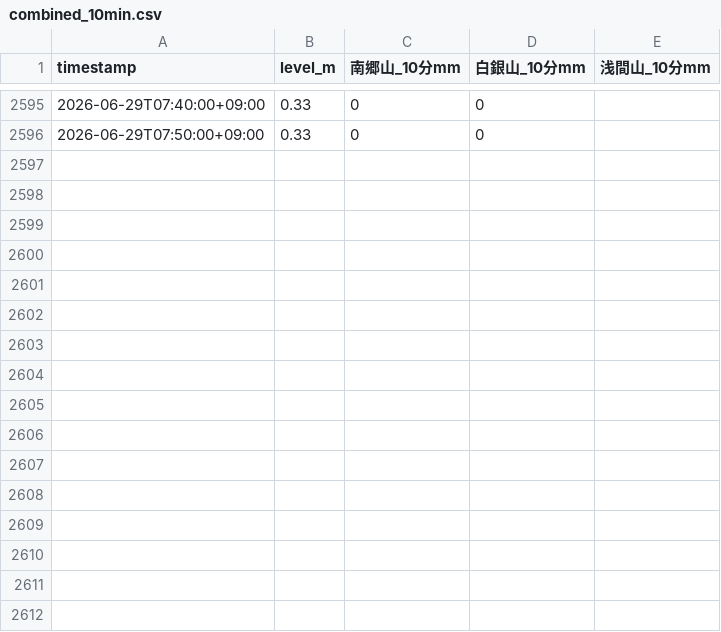
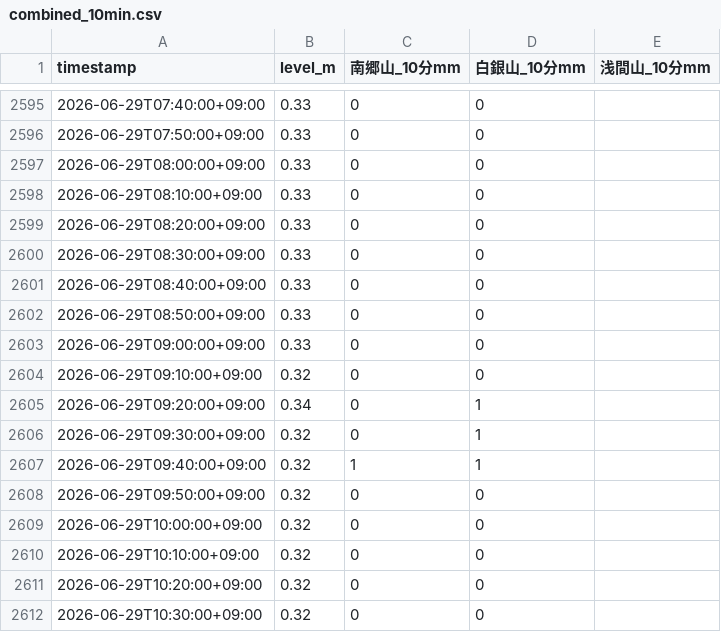
Before and after one commit to makuyama626/niizaki-water-log, a CSV file: data/combined_10min.csv, drawn as a sheet; only a part is shown, gaps mark what is left out; the diff names each change by its address in the sheet, - before the commit and + after, or states it on an @@ line.

```diff
--- a/data/combined_10min.csv
+++ b/data/combined_10min.csv
+row 2597: 2026-06-29T08:00:00+09:00 | 0.33 | 0 | 0
+row 2598: 2026-06-29T08:10:00+09:00 | 0.33 | 0 | 0
+row 2599: 2026-06-29T08:20:00+09:00 | 0.33 | 0 | 0
+row 2600: 2026-06-29T08:30:00+09:00 | 0.33 | 0 | 0
+row 2601: 2026-06-29T08:40:00+09:00 | 0.33 | 0 | 0
+row 2602: 2026-06-29T08:50:00+09:00 | 0.33 | 0 | 0
+row 2603: 2026-06-29T09:00:00+09:00 | 0.33 | 0 | 0
+row 2604: 2026-06-29T09:10:00+09:00 | 0.32 | 0 | 0
+row 2605: 2026-06-29T09:20:00+09:00 | 0.34 | 0 | 1
+row 2606: 2026-06-29T09:30:00+09:00 | 0.32 | 0 | 1
+row 2607: 2026-06-29T09:40:00+09:00 | 0.32 | 1 | 1
+row 2608: 2026-06-29T09:50:00+09:00 | 0.32 | 0 | 0
+row 2609: 2026-06-29T10:00:00+09:00 | 0.32 | 0 | 0
+row 2610: 2026-06-29T10:10:00+09:00 | 0.32 | 0 | 0
+row 2611: 2026-06-29T10:20:00+09:00 | 0.32 | 0 | 0
+row 2612: 2026-06-29T10:30:00+09:00 | 0.32 | 0 | 0
```
Also changed, not shown: data/event_log.csv, data/niizaki_waterlevel.csv, 1 other file.
